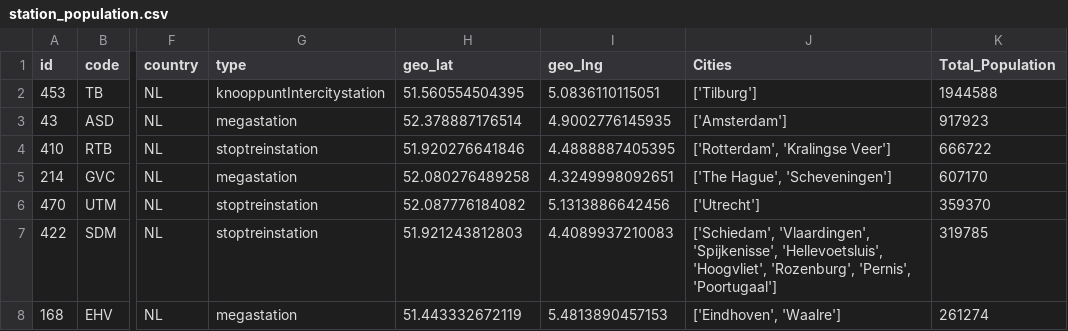
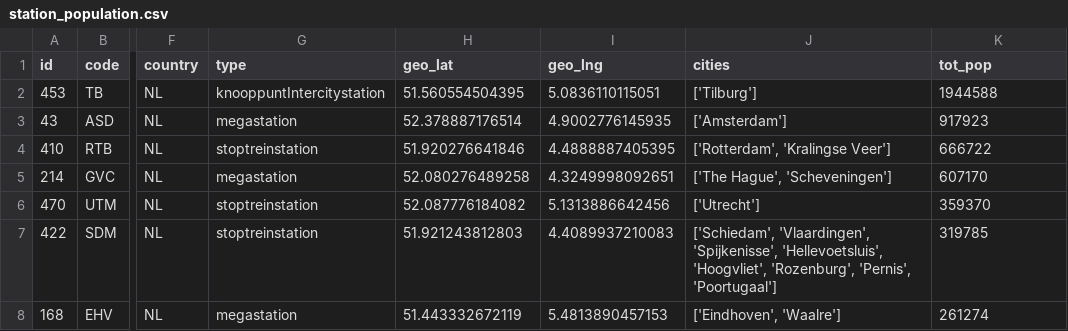
Before and after one commit to Reoua/ke-project, a CSV file: station_population.csv, drawn as a sheet; only a part is shown, gaps mark what is left out; the diff names each change by its address in the sheet, - before the commit and + after, or states it on an @@ line.

Commit message:
population per station based on municipalities

```diff
--- a/station_population.csv
+++ b/station_population.csv
-J1: Cities
+J1: cities
-K1: Total_Population
+K1: tot_pop
```
Also changed, not shown: 2 other files.
